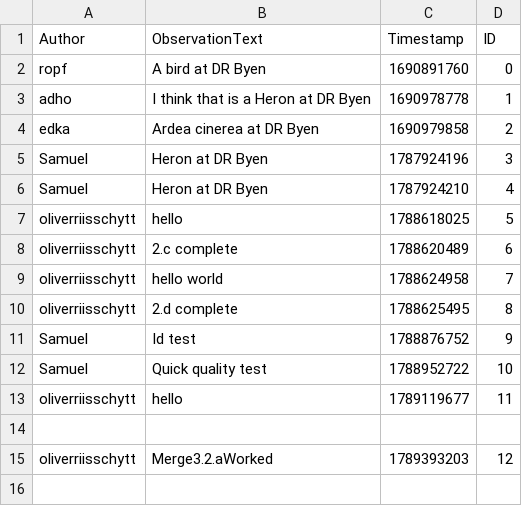
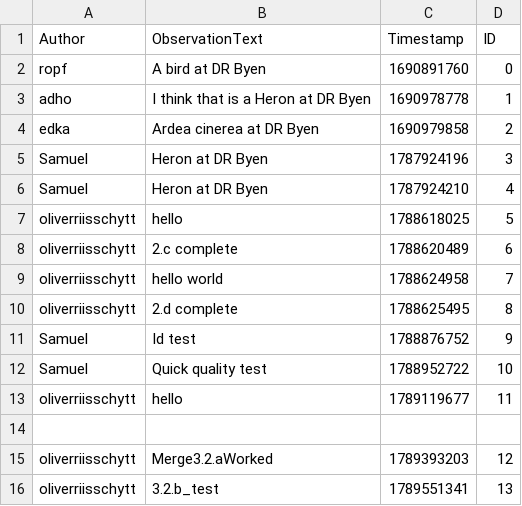
Before and after one commit to ITU-BDSA2026-GROUP11/Bison, a CSV file: src/Bison.CLI/bison_observe_cli_db.csv, drawn as a sheet.

Commit message:
feat: 3.2.b refractored Bison and CVSdatabase - CSVDatabase is now a singleton object

```diff
--- a/src/Bison.CLI/bison_observe_cli_db.csv
+++ b/src/Bison.CLI/bison_observe_cli_db.csv
@@ -15 +15,2 @@ oliverriisschytt,hello,1789119677,11
 oliverriisschytt,Merge3.2.aWorked,1789393203,12
+oliverriisschytt,3.2.b_test,1789551341,13
```
Also changed, not shown: 2 other files.
